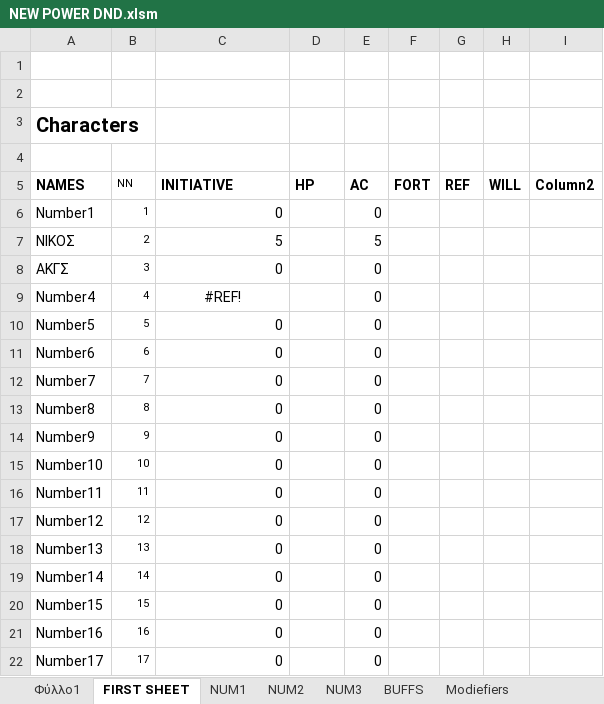
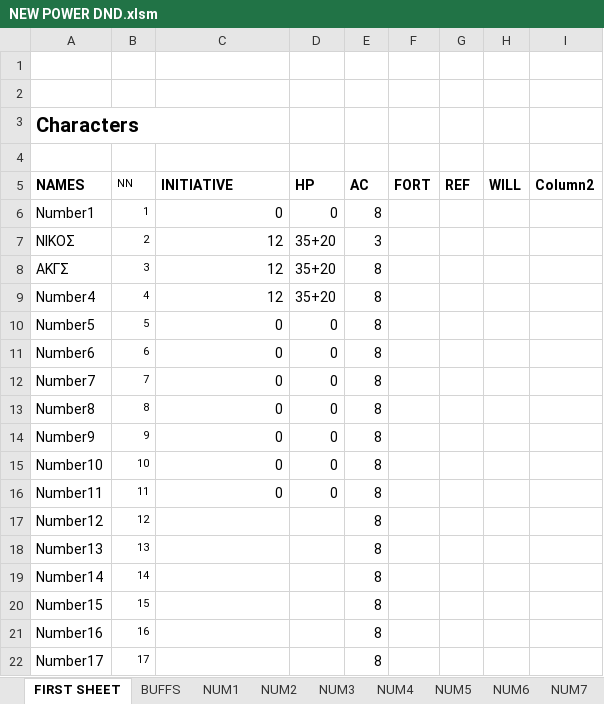
Before and after one commit to Niour/Dnd-visual-basic, an Excel workbook: NEW POWER DND.xlsm, sheet FIRST SHEET, drawn as a sheet; only a part is shown; values as stored, in another font and other column widths than the file's, no borders; the diff names each change by its address in the sheet, - before the commit and + after, or states it on an @@ line.

Commit message:
First Big Changes
Big changes, and final form of Single Sheet, buff updates

```diff
--- a/NEW POWER DND.xlsm (sheet FIRST SHEET)
+++ b/NEW POWER DND.xlsm (sheet FIRST SHEET)
-sheet tab: Φύλλο1
-sheet tab: Modiefiers
+sheet tab: NUM4
+sheet tab: NUM5
+sheet tab: NUM6
+sheet tab: NUM7
@@ sheet tab order changed: FIRST SHEET | BUFFS | NUM1 | NUM2 | NUM3 | NUM4 | NUM5 | NUM6 | NUM7 @@
+A3:C3 merged
-D6 (HP): (empty)
+D6 (HP): 0
-E6 (AC): 0
+E6 (AC): 8
-C7 (INITIATIVE): 5
+C7 (INITIATIVE): 12
-D7:D9 (HP): (empty)
+D7:D9 (HP): 35+20
-E7 (AC): 5
+E7 (AC): 3
-C8 (INITIATIVE): 0
+C8 (INITIATIVE): 12
-E8:E22 (AC): 0
+E8:E22 (AC): 8
-C9 (INITIATIVE): #REF!
+C9 (INITIATIVE): 12
-C9 alignment: center
+C9 alignment: right
-D10:D16 (HP): (empty)
+D10:D16 (HP): 0
-C17:C22 (INITIATIVE): 0
+C17:C22 (INITIATIVE): (empty)
```
Also changed, not shown: sheet NUM1, sheet NUM2, sheet NUM3, sheet BUFFS, other sheet tabs, formulas that keep their value, hidden cells, 3 other files.
